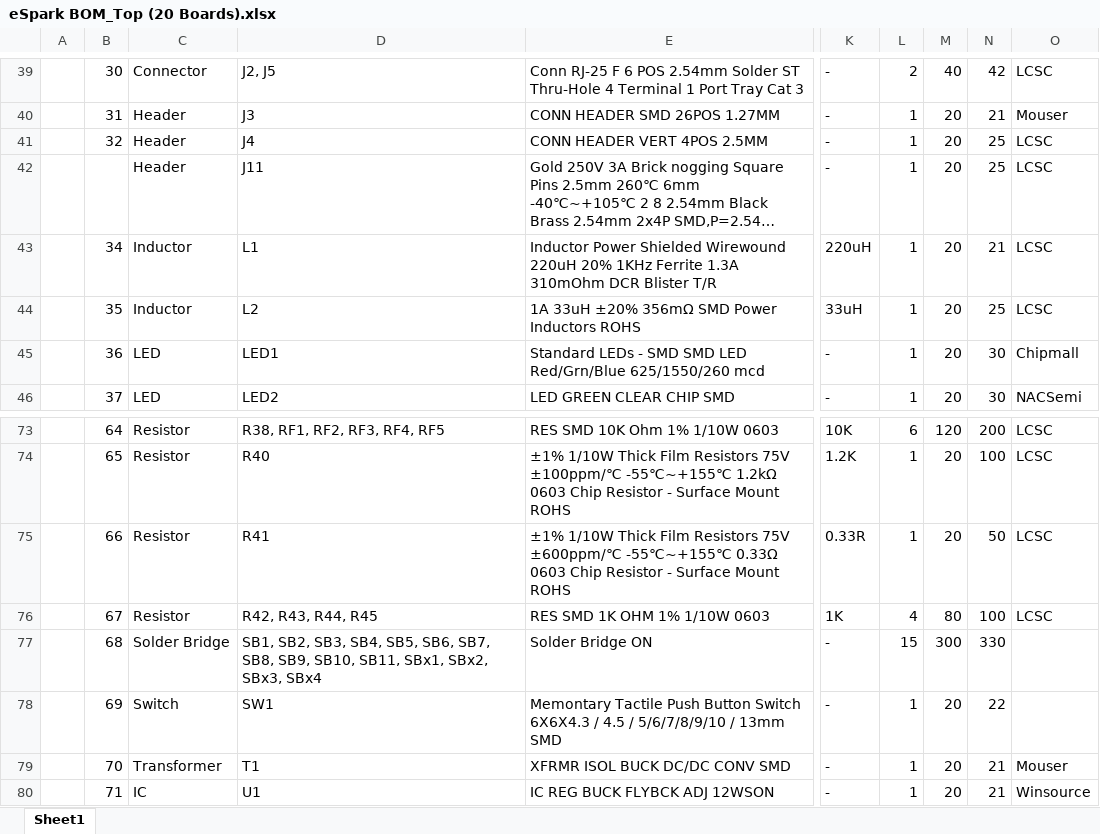
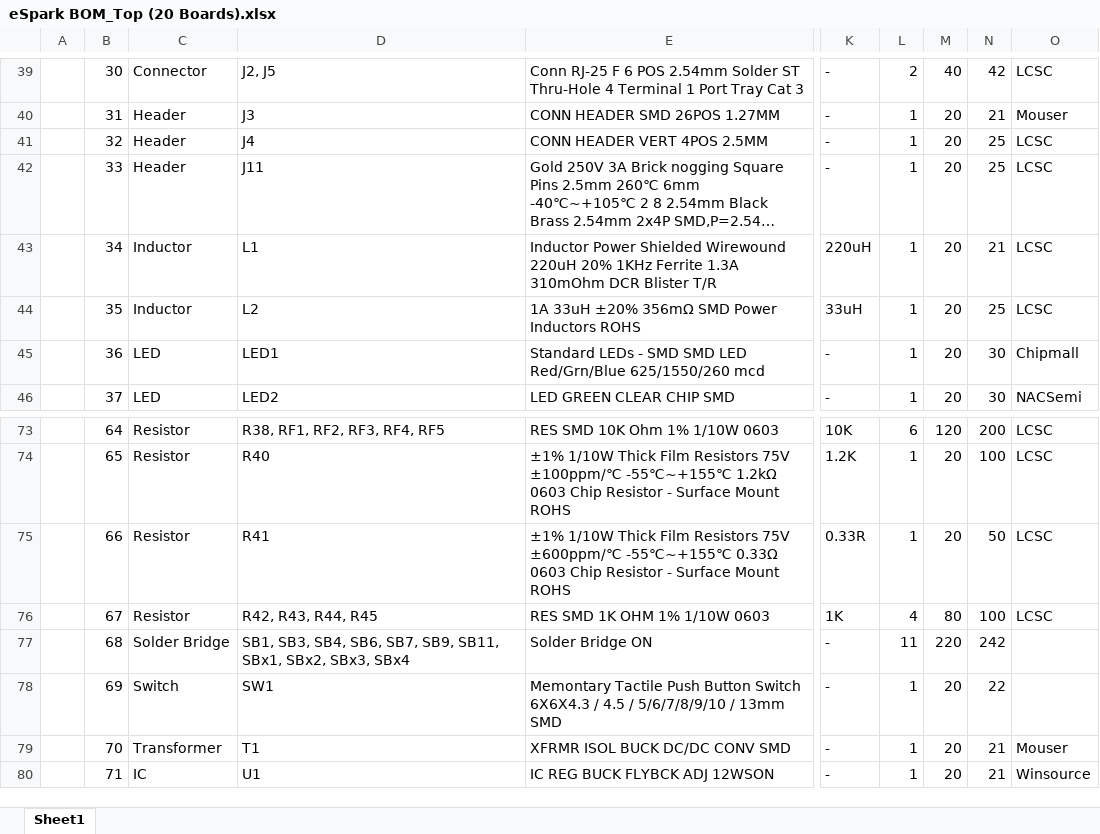
Before and after one commit to eSpark-Backup/colebenson-smartmotors, an Excel workbook: Deliverables/SM_Top Board/_BOM/eSpark BOM_Top (20 Boards).xlsx, sheet Sheet1, drawn as a sheet; only a part is shown, gaps mark what is left out; long unchanged cells end in …; values as stored, in another font and other column widths than the file's, no cell formats; charts and pictures not drawn; the diff names each change by its address in the sheet, - before the commit and + after, or states it on an @@ line.

```diff
--- a/Deliverables/SM_Top Board/_BOM/eSpark BOM_Top (20 Boards).xlsx (sheet Sheet1)
+++ b/Deliverables/SM_Top Board/_BOM/eSpark BOM_Top (20 Boards).xlsx (sheet Sheet1)
-B42: (empty)
+B42: 33
-D77: SB1, SB2, SB3, SB4, SB5, SB6, SB7, SB8, SB9, SB10, SB11, SBx1,…
+D77: SB1, SB3, SB4, SB6, SB7, SB9, SB11, SBx1,…
-L77: 15
+L77: 11
-M77: 300
+M77: 220
-N77: 330
+N77: 242
```
Also changed, not shown: cell formats, Deliverables/SM_Bottom Board/_BOM/eSpark-BOM-Bottom (20 Board).xlsx, 4 other files.
